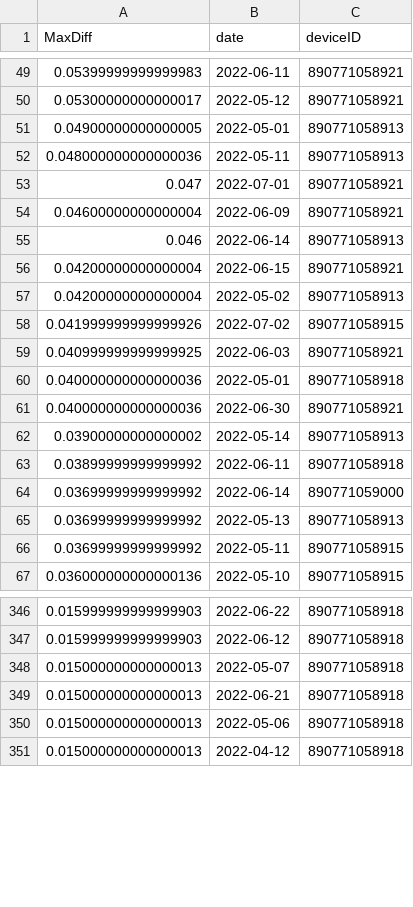
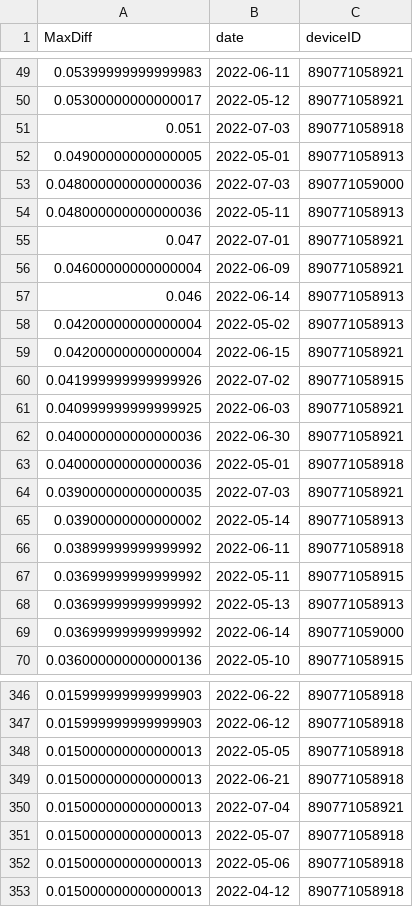
Before and after one commit to treestuff/DataFiles, a CSV file: DataCumulatedFlex2.csv, drawn as a sheet; only a part is shown, gaps mark what is left out; the diff covers the shown part only.

```diff
--- a/DataCumulatedFlex2.csv
+++ b/DataCumulatedFlex2.csv
@@ -50,3 +50,5 @@ MaxDiff,date,deviceID
 0.05300000000000017,2022-05-12,890771058921
+0.051,2022-07-03,890771058918
 0.04900000000000005,2022-05-01,890771058913
+0.048000000000000036,2022-07-03,890771059000
 0.048000000000000036,2022-05-11,890771058913
@@ -55,13 +57,14 @@ MaxDiff,date,deviceID
 0.046,2022-06-14,890771058913
+0.04200000000000004,2022-05-02,890771058913
 0.04200000000000004,2022-06-15,890771058921
-0.04200000000000004,2022-05-02,890771058913
 0.041999999999999926,2022-07-02,890771058915
 0.040999999999999925,2022-06-03,890771058921
+0.040000000000000036,2022-06-30,890771058921
 0.040000000000000036,2022-05-01,890771058918
-0.040000000000000036,2022-06-30,890771058921
+0.039000000000000035,2022-07-03,890771058921
 0.03900000000000002,2022-05-14,890771058913
 0.03899999999999992,2022-06-11,890771058918
+0.03699999999999992,2022-05-11,890771058915
+0.03699999999999992,2022-05-13,890771058913
 0.03699999999999992,2022-06-14,890771059000
-0.03699999999999992,2022-05-13,890771058913
-0.03699999999999992,2022-05-11,890771058915
 0.036000000000000136,2022-05-10,890771058915
@@ -347,4 +347,6 @@ MaxDiff,date,deviceID
 0.015999999999999903,2022-06-12,890771058918
+0.015000000000000013,2022-05-05,890771058918
+0.015000000000000013,2022-06-21,890771058918
+0.015000000000000013,2022-07-04,890771058921
 0.015000000000000013,2022-05-07,890771058918
-0.015000000000000013,2022-06-21,890771058918
 0.015000000000000013,2022-05-06,890771058918
```
Also changed, not shown: 3 added rows, 6 removed rows and 113 moved rows elsewhere in this file, pivotFlexBarrier.csv, treeInfoDailyUpdate.csv.
